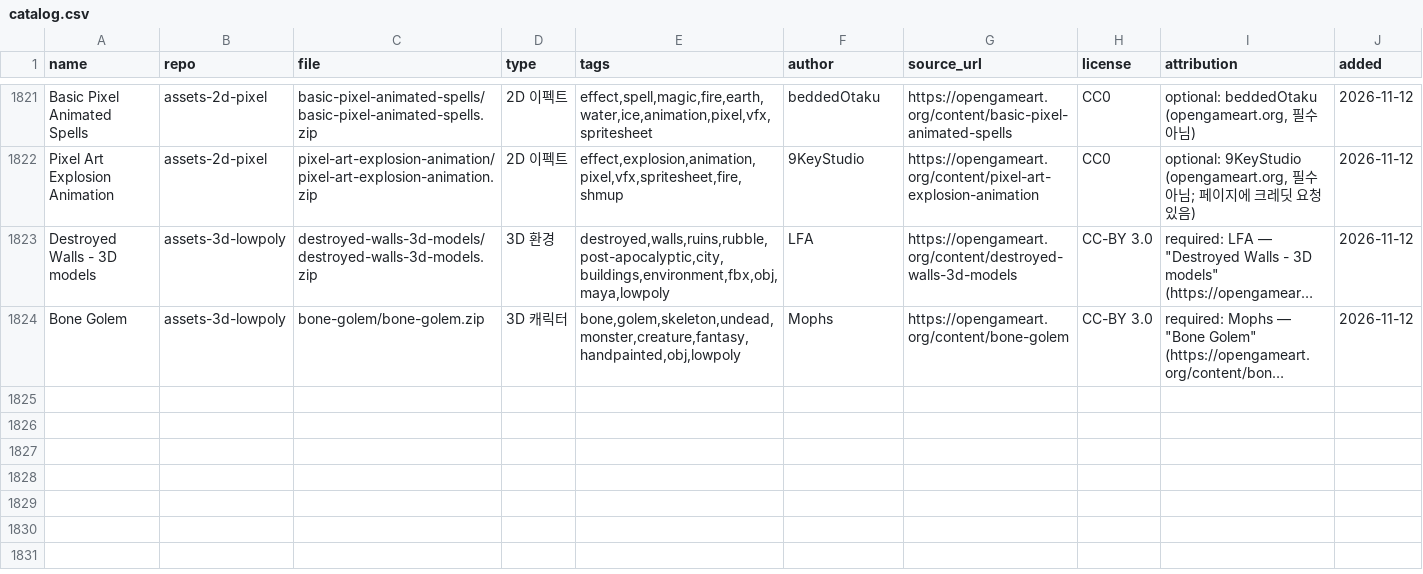
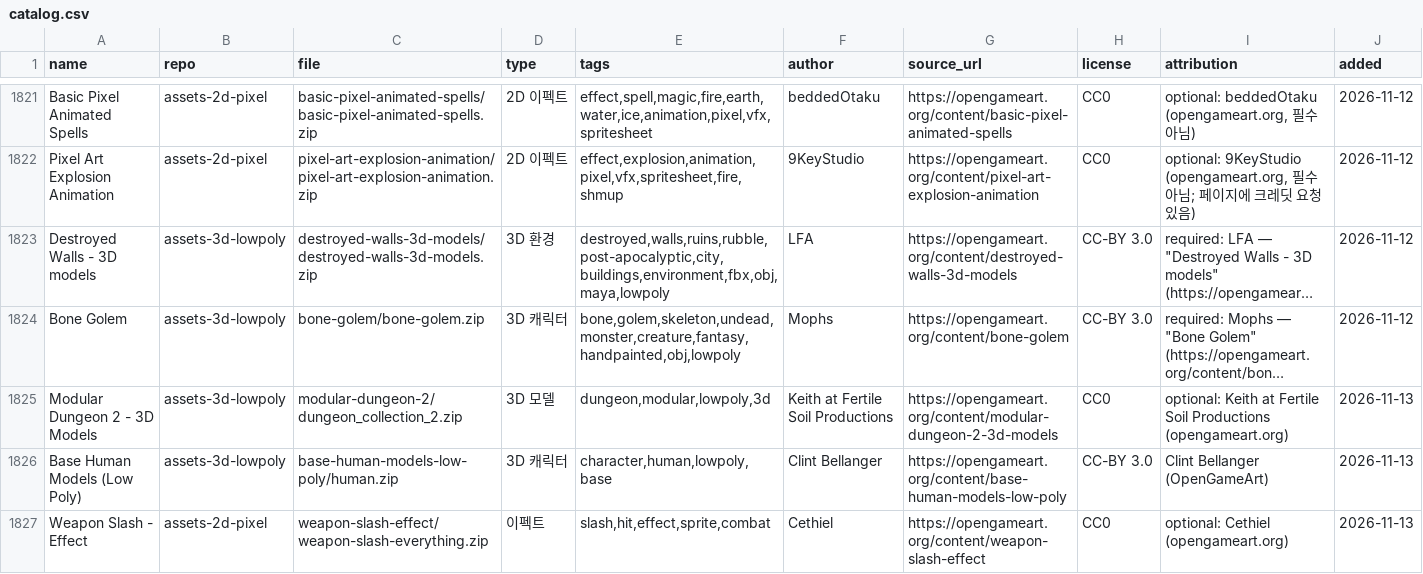
Before and after one commit to sigco3111/game-asset-catalog, a CSV file: catalog.csv, drawn as a sheet; only a part is shown, gaps mark what is left out; long unchanged cells end in …; rows hold the shown columns only; the diff names each change by its address in the sheet, - before the commit and + after, or states it on an @@ line.

```diff
--- a/catalog.csv
+++ b/catalog.csv
+row 1825: Modular Dungeon 2 - 3D Models | assets-3d-lowpoly | modular-dungeon-2/dungeon_collection_2.zip | 3D 모델 | dungeon,modular,lowpoly,3d | Keith at Fertile Soil Productions | https://opengameart.org/content/modular-dungeon-2-3d-models | CC0 | optional: Keith at Fertile Soil Productions (opengameart.org) | 2026-11-13
+row 1826: Base Human Models (Low Poly) | assets-3d-lowpoly | base-human-models-low-poly/human.zip | 3D 캐릭터 | character,human,lowpoly,base | Clint Bellanger | https://opengameart.org/content/base-human-models-low-poly | CC-BY 3.0 | Clint Bellanger (OpenGameArt) | 2026-11-13
+row 1827: Weapon Slash - Effect | assets-2d-pixel | weapon-slash-effect/weapon-slash-everything.zip | 이펙트 | slash,hit,effect,sprite,combat | Cethiel | https://opengameart.org/content/weapon-slash-effect | CC0 | optional: Cethiel (opengameart.org) | 2026-11-13
```
Also changed, not shown: 2 other files.
